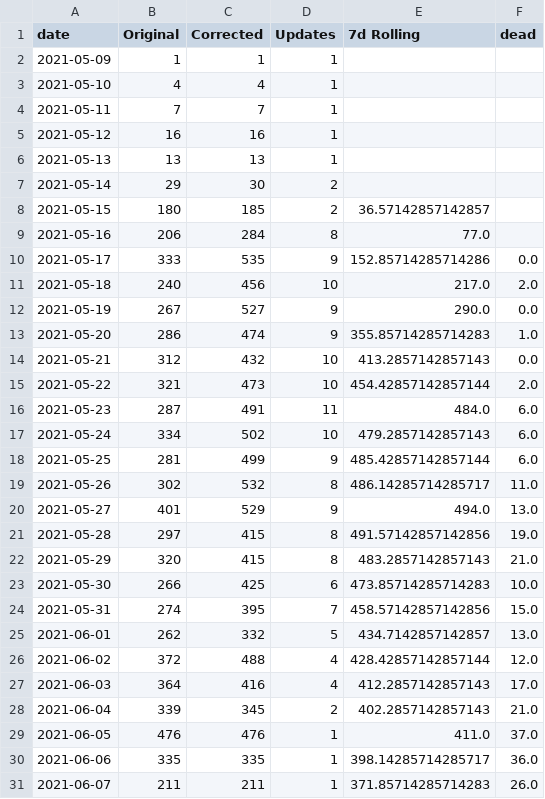
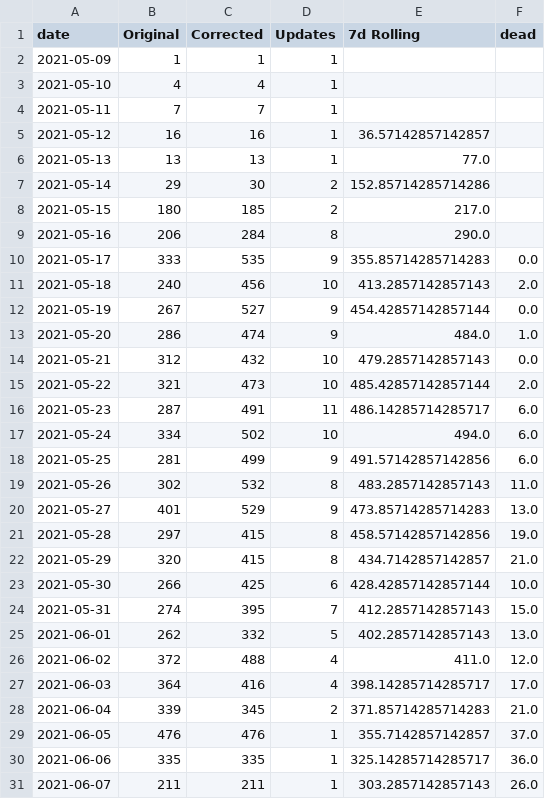
Before and after one commit to WPShen53/twcovid, a CSV file: dailyDF.csv, drawn as a sheet; only a part is shown; the diff covers the shown part only.

Commit message:
adjust to certer rolling avg

```diff
--- a/dailyDF.csv
+++ b/dailyDF.csv
@@ -4,28 +4,28 @@ date,Original,Corrected,Updates,7d Rolling,dead
 2021-05-11,7,7,1,,
-2021-05-12,16,16,1,,
-2021-05-13,13,13,1,,
-2021-05-14,29,30,2,,
-2021-05-15,180,185,2,36.57142857142857,
-2021-05-16,206,284,8,77.0,
-2021-05-17,333,535,9,152.85714285714286,0.0
-2021-05-18,240,456,10,217.0,2.0
-2021-05-19,267,527,9,290.0,0.0
-2021-05-20,286,474,9,355.85714285714283,1.0
-2021-05-21,312,432,10,413.2857142857143,0.0
-2021-05-22,321,473,10,454.42857142857144,2.0
-2021-05-23,287,491,11,484.0,6.0
-2021-05-24,334,502,10,479.2857142857143,6.0
-2021-05-25,281,499,9,485.42857142857144,6.0
-2021-05-26,302,532,8,486.14285714285717,11.0
-2021-05-27,401,529,9,494.0,13.0
-2021-05-28,297,415,8,491.57142857142856,19.0
-2021-05-29,320,415,8,483.2857142857143,21.0
-2021-05-30,266,425,6,473.85714285714283,10.0
-2021-05-31,274,395,7,458.57142857142856,15.0
-2021-06-01,262,332,5,434.7142857142857,13.0
-2021-06-02,372,488,4,428.42857142857144,12.0
-2021-06-03,364,416,4,412.2857142857143,17.0
-2021-06-04,339,345,2,402.2857142857143,21.0
-2021-06-05,476,476,1,411.0,37.0
-2021-06-06,335,335,1,398.14285714285717,36.0
-2021-06-07,211,211,1,371.85714285714283,26.0
+2021-05-12,16,16,1,36.57142857142857,
+2021-05-13,13,13,1,77.0,
+2021-05-14,29,30,2,152.85714285714286,
+2021-05-15,180,185,2,217.0,
+2021-05-16,206,284,8,290.0,
+2021-05-17,333,535,9,355.85714285714283,0.0
+2021-05-18,240,456,10,413.2857142857143,2.0
+2021-05-19,267,527,9,454.42857142857144,0.0
+2021-05-20,286,474,9,484.0,1.0
+2021-05-21,312,432,10,479.2857142857143,0.0
+2021-05-22,321,473,10,485.42857142857144,2.0
+2021-05-23,287,491,11,486.14285714285717,6.0
+2021-05-24,334,502,10,494.0,6.0
+2021-05-25,281,499,9,491.57142857142856,6.0
+2021-05-26,302,532,8,483.2857142857143,11.0
+2021-05-27,401,529,9,473.85714285714283,13.0
+2021-05-28,297,415,8,458.57142857142856,19.0
+2021-05-29,320,415,8,434.7142857142857,21.0
+2021-05-30,266,425,6,428.42857142857144,10.0
+2021-05-31,274,395,7,412.2857142857143,15.0
+2021-06-01,262,332,5,402.2857142857143,13.0
+2021-06-02,372,488,4,411.0,12.0
+2021-06-03,364,416,4,398.14285714285717,17.0
+2021-06-04,339,345,2,371.85714285714283,21.0
+2021-06-05,476,476,1,355.7142857142857,37.0
+2021-06-06,335,335,1,325.14285714285717,36.0
+2021-06-07,211,211,1,303.2857142857143,26.0
```
Also changed, not shown: 17 edited cells elsewhere in this file, 4 other files.
